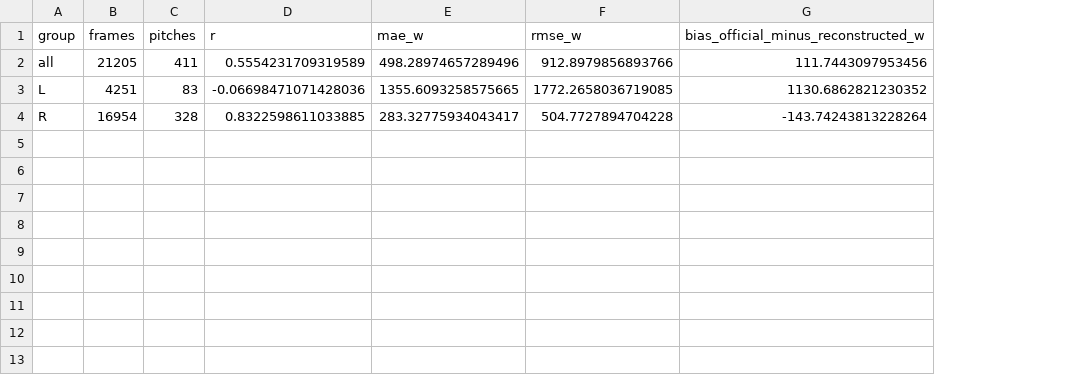
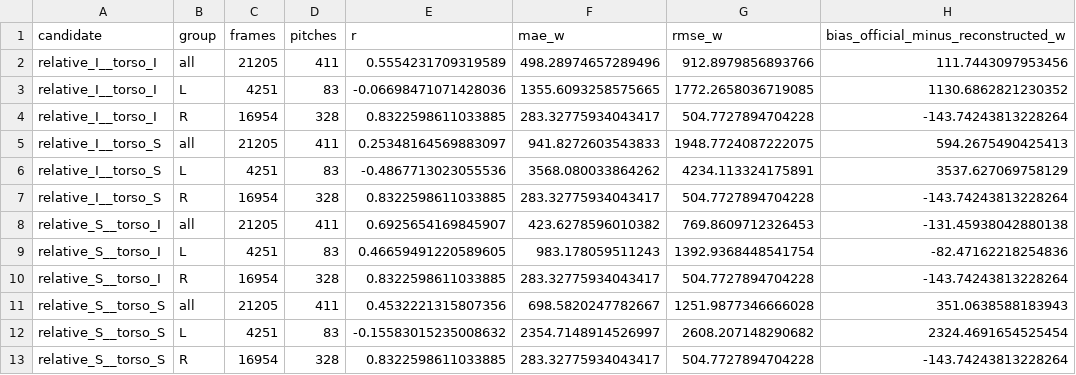
Before and after one commit to Hcl192088/openbiomechanics, a CSV file: baseball_pitching/code/py/arm_absolute_velocity_vector_sum_outputs/validation_summary.csv, drawn as a sheet; the diff names each change by its address in the sheet, - before the commit and + after, or states it on an @@ line.

```diff
--- a/baseball_pitching/code/py/arm_absolute_velocity_vector_sum_outputs/validation_summary.csv
+++ b/baseball_pitching/code/py/arm_absolute_velocity_vector_sum_outputs/validation_summary.csv
+column A (candidate), rows 2-4: all relative_I__torso_I
+row 5: relative_I__torso_S | all | 21205 | 411 | 0.25348164569883097 | 941.8272603543833 | 1948.7724087222075 | 594.2675490425413
+row 6: relative_I__torso_S | L | 4251 | 83 | -0.4867713023055536 | 3568.080033864262 | 4234.113324175891 | 3537.627069758129
+row 7: relative_I__torso_S | R | 16954 | 328 | 0.8322598611033885 | 283.32775934043417 | 504.7727894704228 | -143.74243813228264
+row 8: relative_S__torso_I | all | 21205 | 411 | 0.6925654169845907 | 423.6278596010382 | 769.8609712326453 | -131.45938042880138
+row 9: relative_S__torso_I | L | 4251 | 83 | 0.46659491220589605 | 983.178059511243 | 1392.9368448541754 | -82.47162218254836
+row 10: relative_S__torso_I | R | 16954 | 328 | 0.8322598611033885 | 283.32775934043417 | 504.7727894704228 | -143.74243813228264
+row 11: relative_S__torso_S | all | 21205 | 411 | 0.4532221315807356 | 698.5820247782667 | 1251.9877346666028 | 351.0638588183943
+row 12: relative_S__torso_S | L | 4251 | 83 | -0.15583015235008632 | 2354.7148914526997 | 2608.207148290682 | 2324.4691654525454
+row 13: relative_S__torso_S | R | 16954 | 328 | 0.8322598611033885 | 283.32775934043417 | 504.7727894704228 | -143.74243813228264
```
Also changed, not shown: 2 other files.
